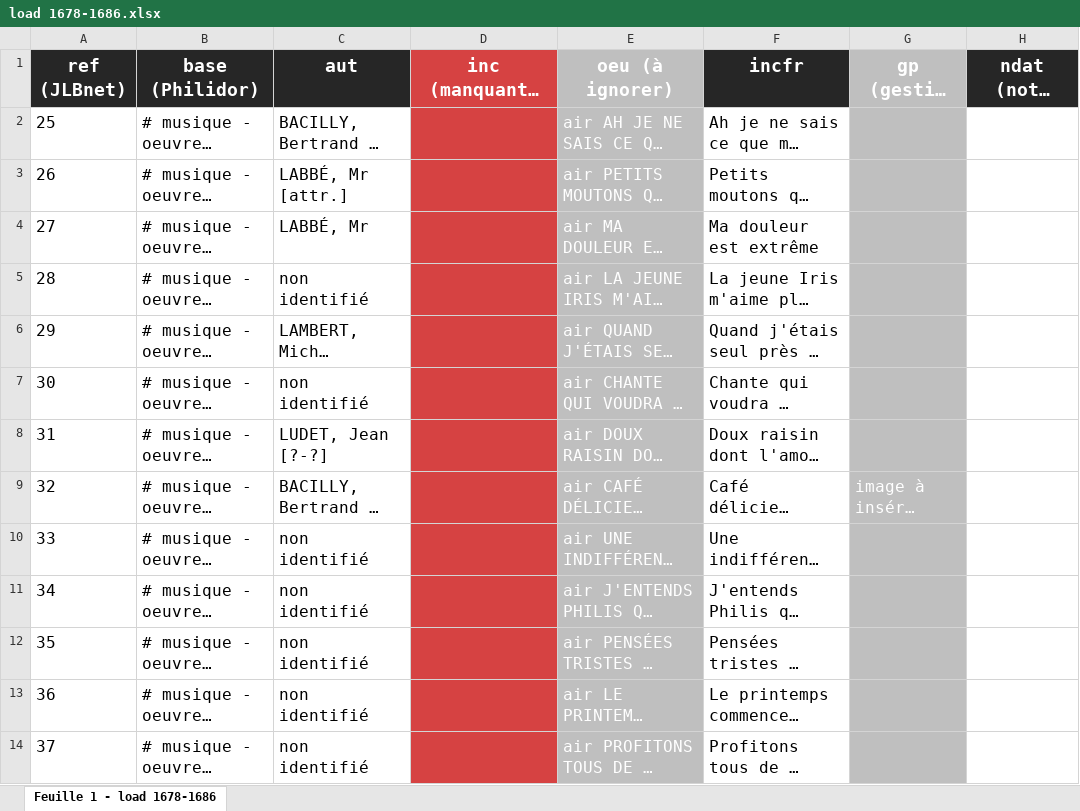
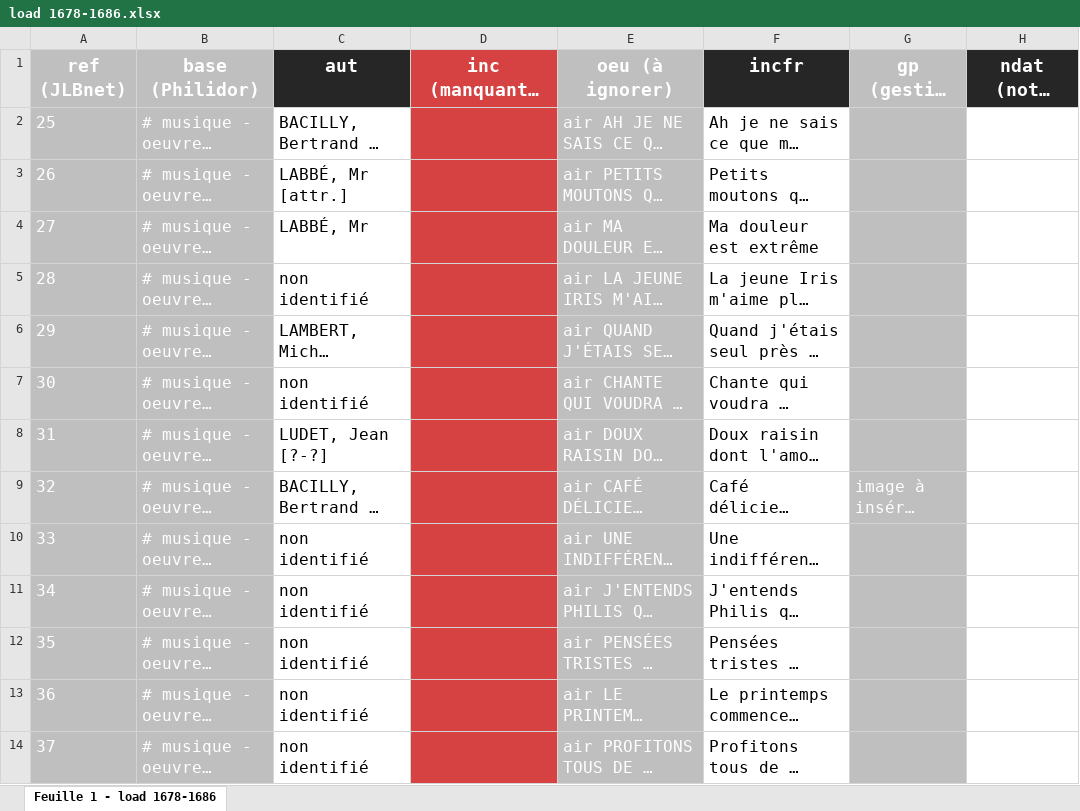
Before and after one commit to Amleth/SHERLOCK, an Excel workbook: sources/mercure_galant_indexation_musicale/load 1678-1686.xlsx, sheet Feuille 1 - load 1678-1686, drawn as a sheet; only a part is shown; long unchanged cells end in …; values as stored, in another font and other column widths than the file's, no borders; the diff covers the shown part only; the diff names each change by its address in the sheet, - before the commit and + after, or states it on an @@ line.

Commit message:
modélisation indexation musicale

```diff
--- a/sources/mercure_galant_indexation_musicale/load 1678-1686.xlsx (sheet Feuille 1 - load 1678-1686)
+++ b/sources/mercure_galant_indexation_musicale/load 1678-1686.xlsx (sheet Feuille 1 - load 1678-1686)
-A1:B1 fill: #262626
+A1:B1 fill: #BFBFBF
@@ A2:B14 fill: none → #BFBFBF, text colour: black → #FFFFFF @@
```
Also changed, not shown: cell formats elsewhere in this sheet, 6 other files.
